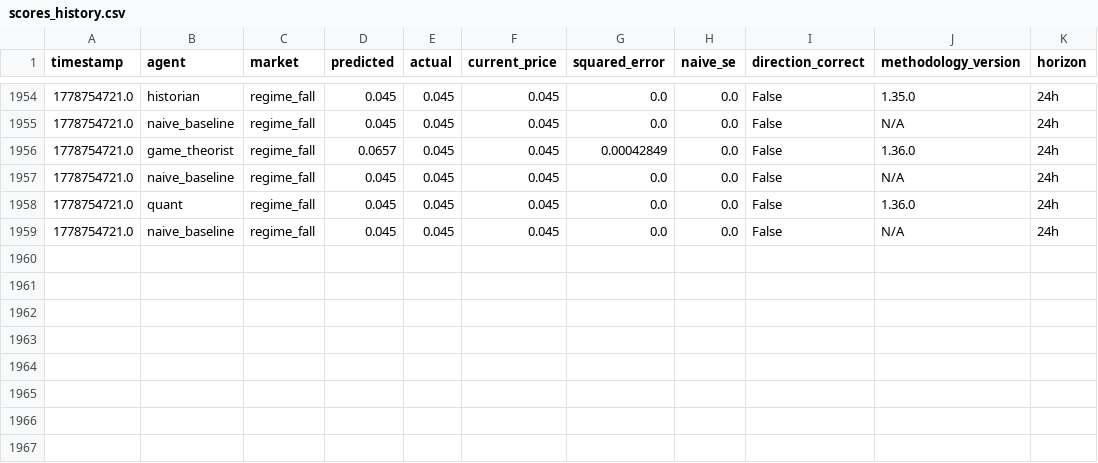
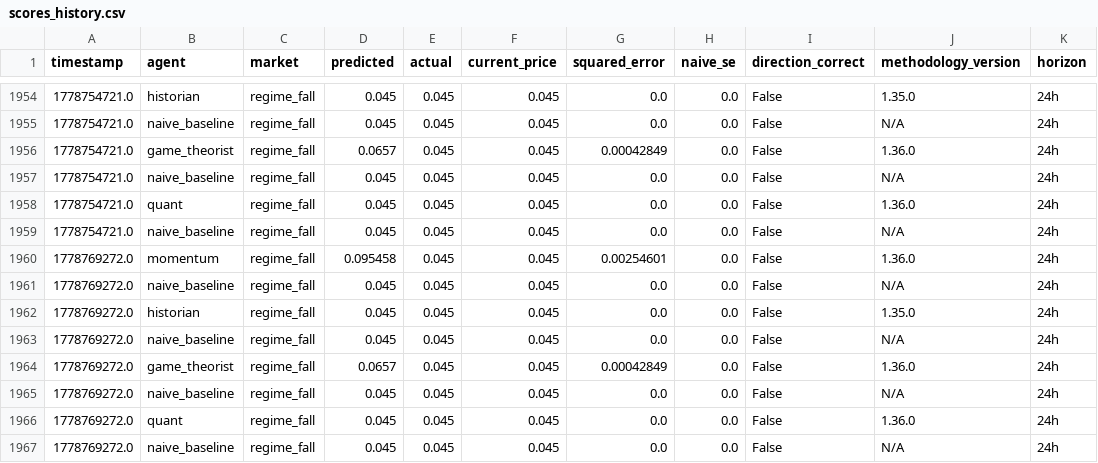
Before and after one commit to pairie-koh/Trading-Agents-on-Polymarket, a CSV file: data/scores_history.csv, drawn as a sheet; only a part is shown, gaps mark what is left out; the diff names each change by its address in the sheet, - before the commit and + after, or states it on an @@ line.

Commit message:
data: 2026-05-15T17:52:51Z

```diff
--- a/data/scores_history.csv
+++ b/data/scores_history.csv
+row 1960: 1778769272.0 | momentum | regime_fall | 0.095458 | 0.045 | 0.045 | 0.00254601 | 0.0 | False | 1.36.0 | 24h
+row 1961: 1778769272.0 | naive_baseline | regime_fall | 0.045 | 0.045 | 0.045 | 0.0 | 0.0 | False | N/A | 24h
+row 1962: 1778769272.0 | historian | regime_fall | 0.045 | 0.045 | 0.045 | 0.0 | 0.0 | False | 1.35.0 | 24h
+row 1963: 1778769272.0 | naive_baseline | regime_fall | 0.045 | 0.045 | 0.045 | 0.0 | 0.0 | False | N/A | 24h
+row 1964: 1778769272.0 | game_theorist | regime_fall | 0.0657 | 0.045 | 0.045 | 0.00042849 | 0.0 | False | 1.36.0 | 24h
+row 1965: 1778769272.0 | naive_baseline | regime_fall | 0.045 | 0.045 | 0.045 | 0.0 | 0.0 | False | N/A | 24h
+row 1966: 1778769272.0 | quant | regime_fall | 0.045 | 0.045 | 0.045 | 0.0 | 0.0 | False | 1.36.0 | 24h
+row 1967: 1778769272.0 | naive_baseline | regime_fall | 0.045 | 0.045 | 0.045 | 0.0 | 0.0 | False | N/A | 24h
```
Also changed, not shown: 2 other files.
